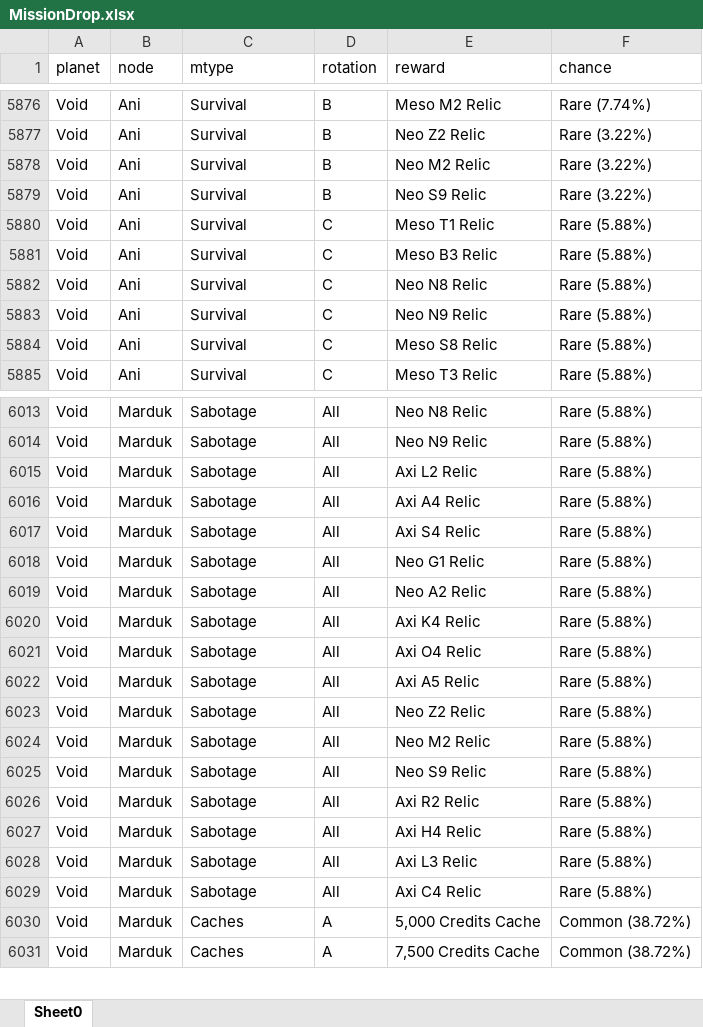
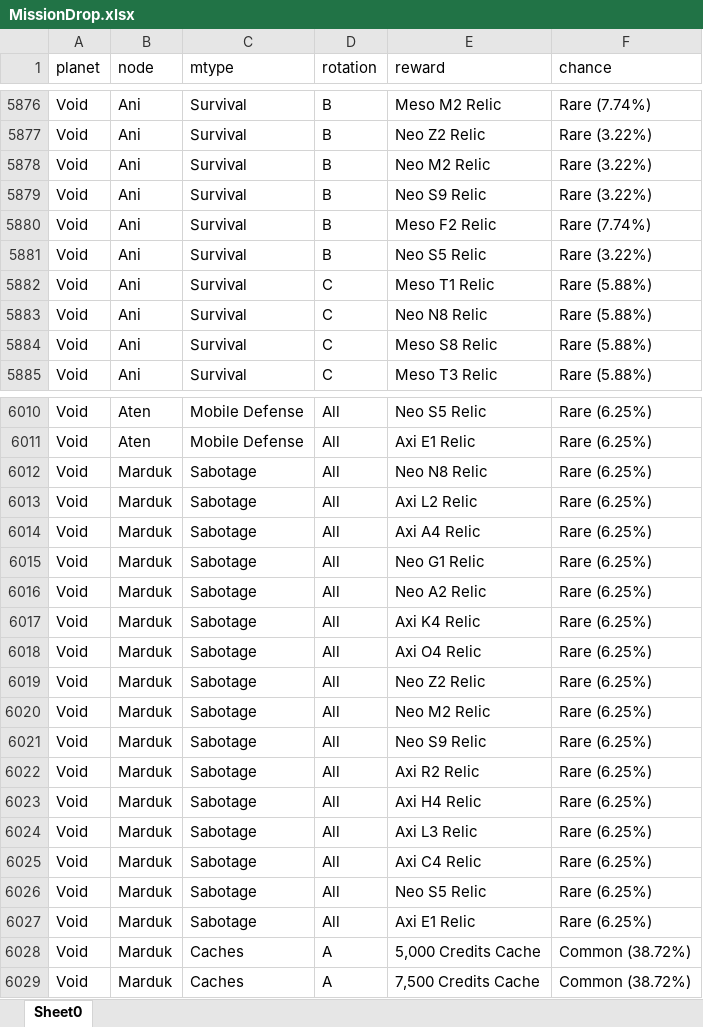
Before and after one commit to honestleaf/WarframeDropTableHelper, an Excel workbook: MissionDrop.xlsx, sheet Sheet0, drawn as a sheet; only a part is shown, gaps mark what is left out; values as stored, in another font and other column widths than the file's, no borders; removed rows and columns are numbered as before the commit, all else as after; the diff covers the shown part only; the diff names each change by its address in the sheet, - before the commit and + after, or states it on an @@ line.

```diff
--- a/MissionDrop.xlsx (sheet Sheet0)
+++ b/MissionDrop.xlsx (sheet Sheet0)
+row 5880: Void | Ani | Survival | B | Meso F2 Relic | Rare (7.74%)
+row 5881: Void | Ani | Survival | B | Neo S5 Relic | Rare (3.22%)
-row 5881: Void | Ani | Survival | C | Meso B3 Relic | Rare (5.88%)
-row 5883: Void | Ani | Survival | C | Neo N9 Relic | Rare (5.88%)
-B6010 (node): Marduk
+B6010 (node): Aten
-C6010 (mtype): Sabotage
+C6010 (mtype): Mobile Defense
-E6010 (reward): Neo N8 Relic
+E6010 (reward): Neo S5 Relic
-F6010 (chance): Rare (5.88%)
+F6010 (chance): Rare (6.25%)
+row 6011: Void | Aten | Mobile Defense | All | Axi E1 Relic | Rare (6.25%)
-E6012 (reward): Neo N9 Relic
+E6012 (reward): Neo N8 Relic
-F6012:F6014 (chance): Rare (5.88%)
+F6012:F6014 (chance): Rare (6.25%)
-row 6017: Void | Marduk | Sabotage | All | Axi S4 Relic | Rare (5.88%)
-F6015:F6018 (chance): Rare (5.88%)
+F6015:F6018 (chance): Rare (6.25%)
-row 6022: Void | Marduk | Sabotage | All | Axi A5 Relic | Rare (5.88%)
-F6019:F6025 (chance): Rare (5.88%)
+F6019:F6025 (chance): Rare (6.25%)
+row 6026: Void | Marduk | Sabotage | All | Neo S5 Relic | Rare (6.25%)
+row 6027: Void | Marduk | Sabotage | All | Axi E1 Relic | Rare (6.25%)
```
Also changed, not shown: 23 added rows, 26 removed rows and 213 edited cells elsewhere in this sheet, EnemyModDrop.xlsx, EnemyPartDrop.xlsx, 13 other files.
